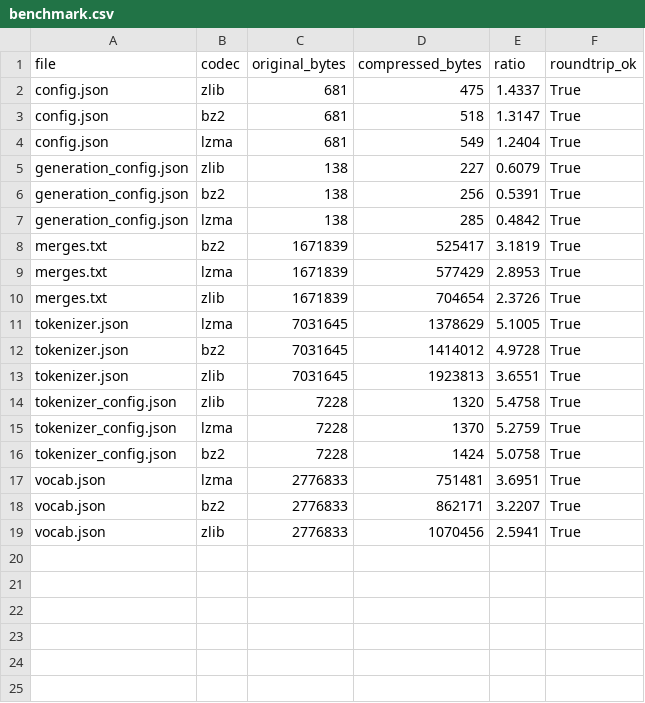
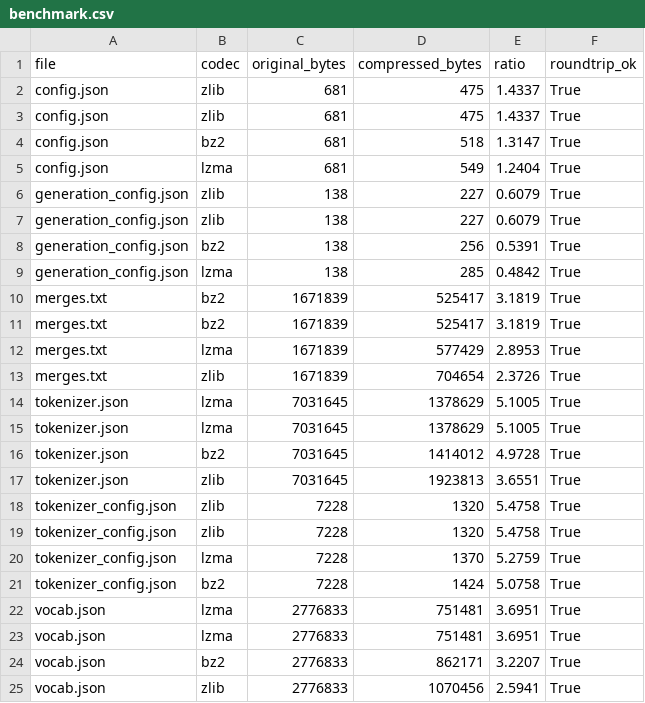
Before and after one commit to AmSach/entropic-pegasus, a CSV file: reports/benchmark.csv, drawn as a sheet.

Commit message:
Add compressed model store and demo hooks

```diff
--- a/reports/benchmark.csv
+++ b/reports/benchmark.csv
@@ -2,4 +2,6 @@ file,codec,original_bytes,compressed_bytes,ratio,roundtrip_ok
 config.json,zlib,681,475,1.4337,True
+config.json,zlib,681,475,1.4337,True
 config.json,bz2,681,518,1.3147,True
 config.json,lzma,681,549,1.2404,True
+generation_config.json,zlib,138,227,0.6079,True
 generation_config.json,zlib,138,227,0.6079,True
@@ -8,4 +10,6 @@ generation_config.json,lzma,138,285,0.4842,True
 merges.txt,bz2,1671839,525417,3.1819,True
+merges.txt,bz2,1671839,525417,3.1819,True
 merges.txt,lzma,1671839,577429,2.8953,True
 merges.txt,zlib,1671839,704654,2.3726,True
+tokenizer.json,lzma,7031645,1378629,5.1005,True
 tokenizer.json,lzma,7031645,1378629,5.1005,True
@@ -14,4 +18,6 @@ tokenizer.json,zlib,7031645,1923813,3.6551,True
 tokenizer_config.json,zlib,7228,1320,5.4758,True
+tokenizer_config.json,zlib,7228,1320,5.4758,True
 tokenizer_config.json,lzma,7228,1370,5.2759,True
 tokenizer_config.json,bz2,7228,1424,5.0758,True
+vocab.json,lzma,2776833,751481,3.6951,True
 vocab.json,lzma,2776833,751481,3.6951,True
```
Also changed, not shown: 10 other files.
